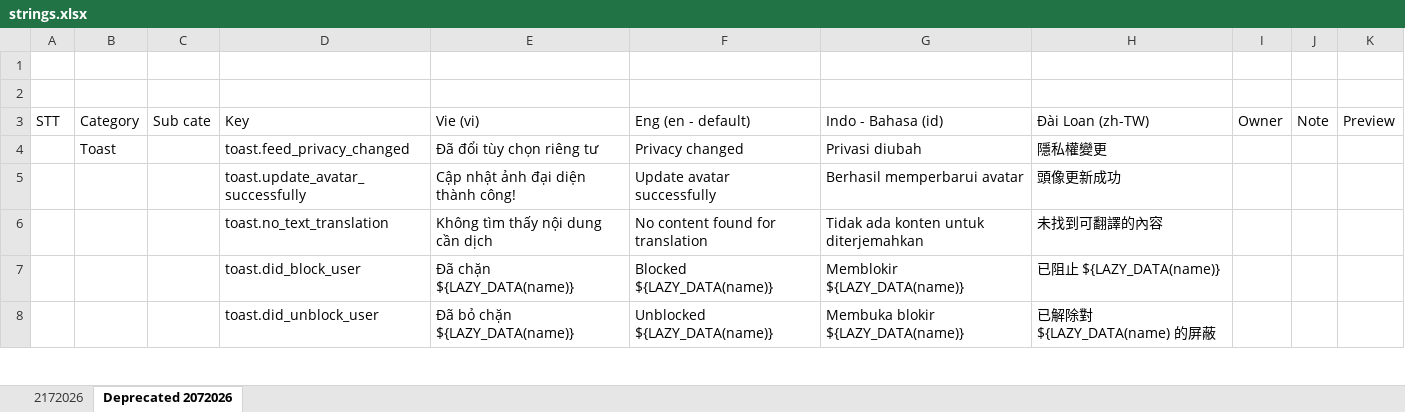
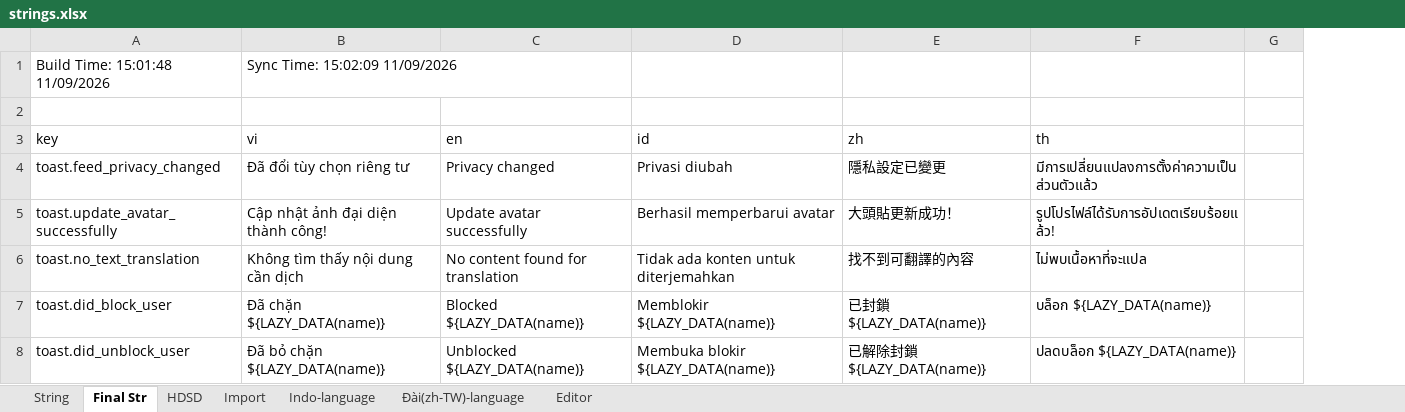
Before and after one commit to keniondang/imely-sandbox, an Excel workbook: source-data/strings.xlsx, sheet Final Str, drawn as a sheet; only a part is shown; values as stored, in another font and other column widths than the file's, no cell formats; charts and pictures not drawn; removed rows and columns are numbered as before the commit, all else as after; the diff covers the shown part only; the diff names each change by its address in the sheet, - before the commit and + after, or states it on an @@ line.

```diff
--- a/source-data/strings.xlsx (sheet Final Str)
+++ b/source-data/strings.xlsx (sheet Final Str)
-sheet tab: 2172026
+sheet tab: String
-sheet tab: Deprecated 2072026
+sheet tab: Final Str
+sheet tab: HDSD
+sheet tab: Import
+sheet tab: Indo-language
+sheet tab: Đài(zh-TW)-language
+sheet tab: Editor
-column A, empty
-column B, row 4: Toast
-column C, empty
-column H, rows 4-8: 隱私權變更 | 頭像更新成功 | 未找到可翻譯的內容 | 已阻止 ${LAZY_DATA(name)} | 已解除對 ${LAZY_DATA(name) 的屏蔽
+column E, rows 4-8: 隱私設定已變更 | 大頭貼更新成功！ | 找不到可翻譯的內容 | 已封鎖 ${LAZY_DATA(name)} | 已解除封鎖 ${LAZY_DATA(name)}
+column F, rows 4-8: มีการเปลี่ยนแปลงการตั้งค่าความเป็นส่วนตัวแล้ว | รูปโปรไฟล์ได้รับการอัปเดตเรียบร้อยแล้ว! | ไม่พบเนื้อหาที่จะแปล | บล็อก ${LAZY_DATA(name)} | ปลดบล็อก ${LAZY_DATA(name)}
-column J, empty
-column K, empty
-row 1: (empty)
+row 1: Build Time: 15:01:48 11/09/2026 | Sync Time: 15:02:09 11/09/2026
-row 3: STT | Category | Sub cate | Key | Vie (vi) | Eng (en - default) | Indo - Bahasa (id) | Đài Loan (zh-TW) | Owner | Note | Preview
+row 3: key | vi | en | id | zh | th
```
Also changed, not shown: 97 added rows, 268 removed rows and 371 edited cells elsewhere in this sheet, sheet String, cell formats, formulas that keep their value, charts or pictures, 8 other files.
